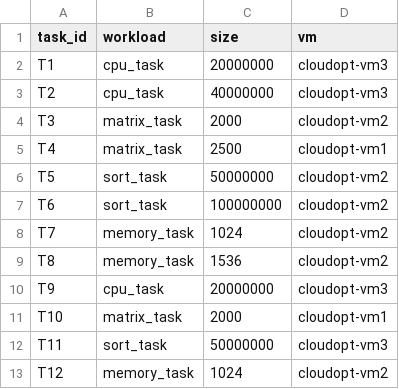
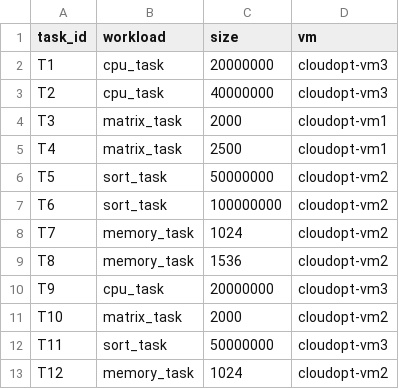
Before and after one commit to alibenyezza/cloud_optimization_project, a CSV file: data/pareto/sol_001.csv, drawn as a sheet.

```diff
--- a/data/pareto/sol_001.csv
+++ b/data/pareto/sol_001.csv
@@ -3,3 +3,3 @@ T1,cpu_task,20000000,cloudopt-vm3
 T2,cpu_task,40000000,cloudopt-vm3
-T3,matrix_task,2000,cloudopt-vm2
+T3,matrix_task,2000,cloudopt-vm1
 T4,matrix_task,2500,cloudopt-vm1
@@ -10,3 +10,3 @@ T8,memory_task,1536,cloudopt-vm2
 T9,cpu_task,20000000,cloudopt-vm3
-T10,matrix_task,2000,cloudopt-vm1
+T10,matrix_task,2000,cloudopt-vm2
 T11,sort_task,50000000,cloudopt-vm3
```
Also changed, not shown: data/allocation_nsga.csv, data/experiments.csv, 12 other files.
